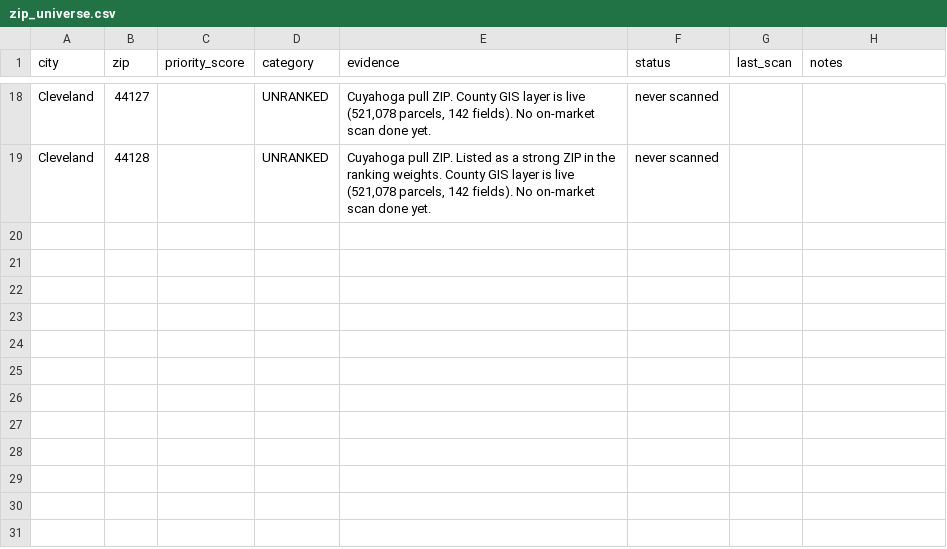
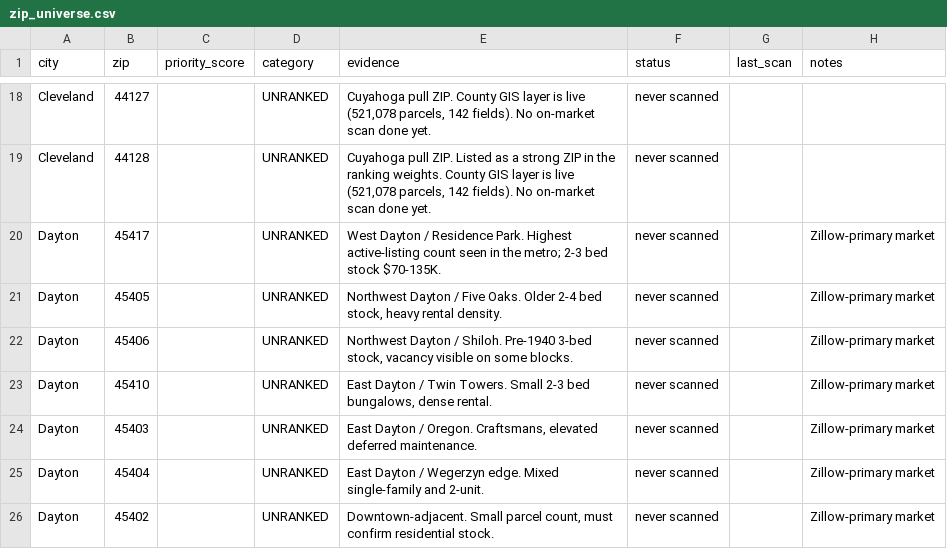
Before and after one commit to chidubemchinedu8-code/wholesale-realestate, a CSV file: assets/zip_universe.csv, drawn as a sheet; only a part is shown, gaps mark what is left out.

Commit message:
Zillow-first is now enforced by the system, not just stated in it
I inverted the sourcing order and scanned Cleveland on Redfin. The operator had
already written rule 20 down; documentation alone did not stop it. Fixes:

- zip_ledger.py refuses to log a scan whose discovery source is not zillow, and
  every ZIP now records which site discovered it (--source, --list-sources).
- Photos are documented as a discovery step on the Zillow page, not a later task.
- photos.zillowstatic.com / ssl.cdn-redfin.com are unreachable from this sandbox;
  recorded as an environment fact rather than licence to start on Redfin.
- Dayton OH added to assets/zip_universe.csv (7 ZIPs). It was not in the universe
  at all, so naming it as the market changed nothing the system could act on.
- Tests 9l guard all of the above. Suite 154, preflight 16.

Co-authored-by: arena-agent <297053741+arena-agent@users.noreply.github.com>

```diff
--- a/assets/zip_universe.csv
+++ b/assets/zip_universe.csv
@@ -19 +19,8 @@ Cleveland,44127,,UNRANKED,"Cuyahoga pull ZIP. County GIS layer is live (521,078
 Cleveland,44128,,UNRANKED,"Cuyahoga pull ZIP. Listed as a strong ZIP in the ranking weights. County GIS layer is live (521,078 parcels, 142 fields). No on-market scan done yet.",never scanned,,
+Dayton,45417,,UNRANKED,West Dayton / Residence Park. Highest active-listing count seen in the metro; 2-3 bed stock $70-135K.,never scanned,,Zillow-primary market
+Dayton,45405,,UNRANKED,"Northwest Dayton / Five Oaks. Older 2-4 bed stock, heavy rental density.",never scanned,,Zillow-primary market
+Dayton,45406,,UNRANKED,"Northwest Dayton / Shiloh. Pre-1940 3-bed stock, vacancy visible on some blocks.",never scanned,,Zillow-primary market
+Dayton,45410,,UNRANKED,"East Dayton / Twin Towers. Small 2-3 bed bungalows, dense rental.",never scanned,,Zillow-primary market
+Dayton,45403,,UNRANKED,"East Dayton / Oregon. Craftsmans, elevated deferred maintenance.",never scanned,,Zillow-primary market
+Dayton,45404,,UNRANKED,East Dayton / Wegerzyn edge. Mixed single-family and 2-unit.,never scanned,,Zillow-primary market
+Dayton,45402,,UNRANKED,"Downtown-adjacent. Small parcel count, must confirm residential stock.",never scanned,,Zillow-primary market
```
Also changed, not shown: state/zip_ledger.csv, 5 other files.
